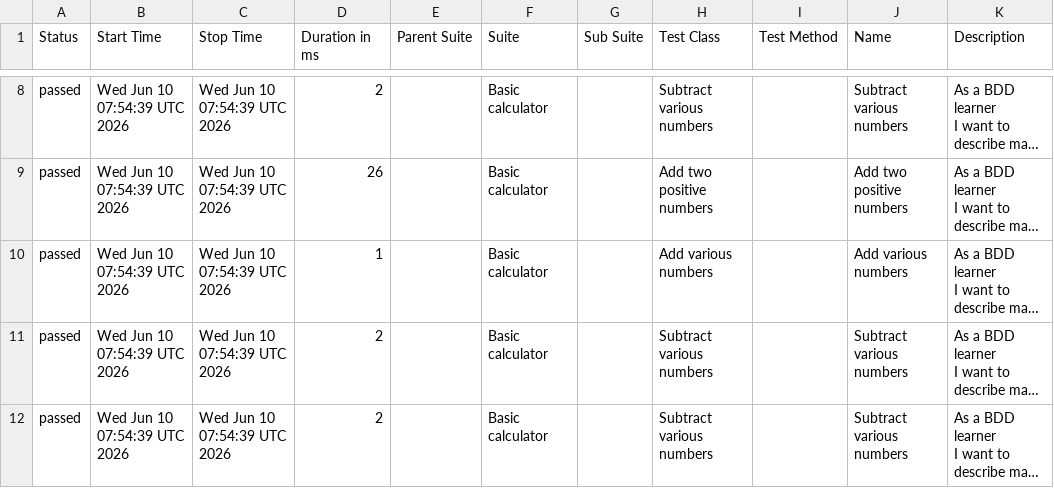
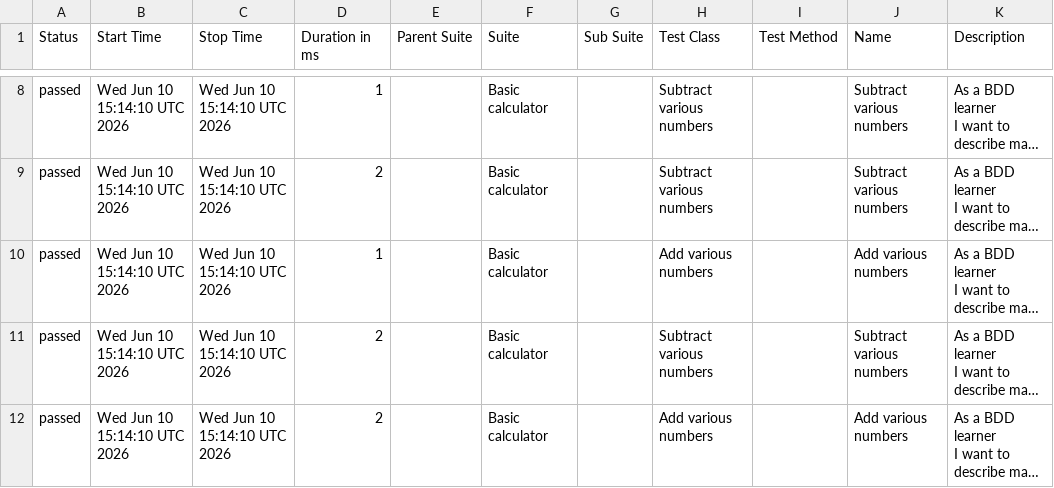
Before and after one commit to viraj411/AutomationBDD, a CSV file: data/suites.csv, drawn as a sheet; only a part is shown, gaps mark what is left out; long unchanged cells end in …; the diff covers the shown part only; the diff names each change by its address in the sheet, - before the commit and + after, or states it on an @@ line.

```diff
--- a/data/suites.csv
+++ b/data/suites.csv
-B8:B12 (Start Time): Wed Jun 10 07:54:39 UTC 2026
+B8:B12 (Start Time): Wed Jun 10 15:14:10 UTC 2026
-C8:C12 (Stop Time): Wed Jun 10 07:54:39 UTC 2026
+C8:C12 (Stop Time): Wed Jun 10 15:14:10 UTC 2026
-D8 (Duration in ms): 2
+D8 (Duration in ms): 1
-D9 (Duration in ms): 26
+D9 (Duration in ms): 2
-H9 (Test Class): Add two positive numbers
+H9 (Test Class): Subtract various numbers
-J9 (Name): Add two positive numbers
+J9 (Name): Subtract various numbers
-H12 (Test Class): Subtract various numbers
+H12 (Test Class): Add various numbers
-J12 (Name): Subtract various numbers
+J12 (Name): Add various numbers
```
Also changed, not shown: 31 edited cells elsewhere in this file, data/behaviors.csv, 42 other files.
